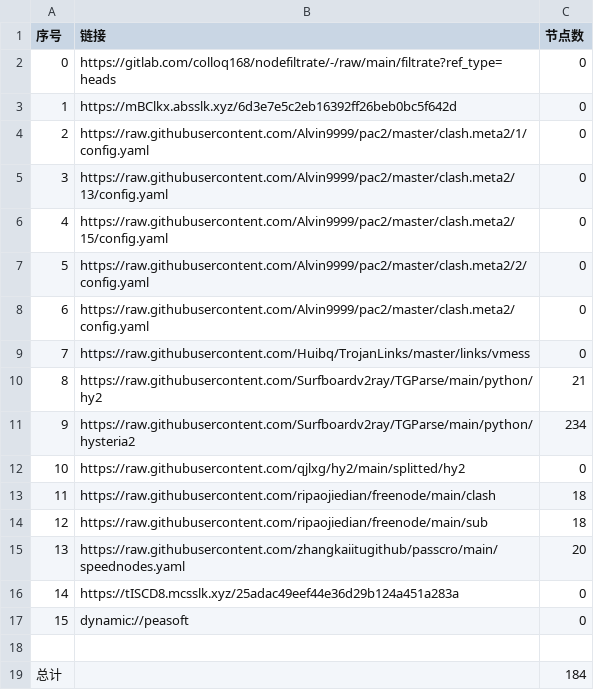
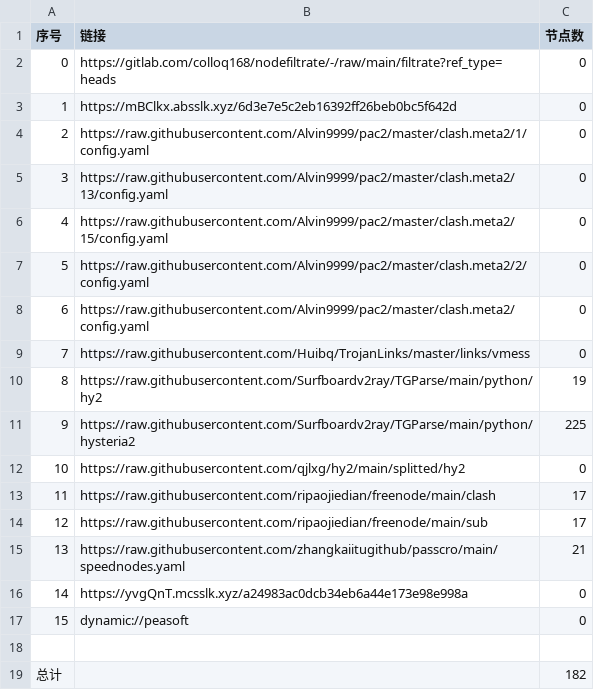
Before and after one commit to wenma77/AutoMergePublicNodes, a CSV file: list_result.csv, drawn as a sheet.

```diff
--- a/list_result.csv
+++ b/list_result.csv
@@ -9,11 +9,11 @@
 7,https://raw.githubusercontent.com/Huibq/TrojanLinks/master/links/vmess,0
-8,https://raw.githubusercontent.com/Surfboardv2ray/TGParse/main/python/hy2,21
-9,https://raw.githubusercontent.com/Surfboardv2ray/TGParse/main/python/hysteria2,234
+8,https://raw.githubusercontent.com/Surfboardv2ray/TGParse/main/python/hy2,19
+9,https://raw.githubusercontent.com/Surfboardv2ray/TGParse/main/python/hysteria2,225
 10,https://raw.githubusercontent.com/qjlxg/hy2/main/splitted/hy2,0
-11,https://raw.githubusercontent.com/ripaojiedian/freenode/main/clash,18
-12,https://raw.githubusercontent.com/ripaojiedian/freenode/main/sub,18
-13,https://raw.githubusercontent.com/zhangkaiitugithub/passcro/main/speednodes.yaml,20
-14,https://tISCD8.mcsslk.xyz/25adac49eef44e36d29b124a451a283a,0
+11,https://raw.githubusercontent.com/ripaojiedian/freenode/main/clash,17
+12,https://raw.githubusercontent.com/ripaojiedian/freenode/main/sub,17
+13,https://raw.githubusercontent.com/zhangkaiitugithub/passcro/main/speednodes.yaml,21
+14,https://yvgQnT.mcsslk.xyz/a24983ac0dcb34eb6a44e173e98e998a,0
 15,dynamic://peasoft,0
 
-总计,,184
+总计,,182
```
Also changed, not shown: 20 other files.
